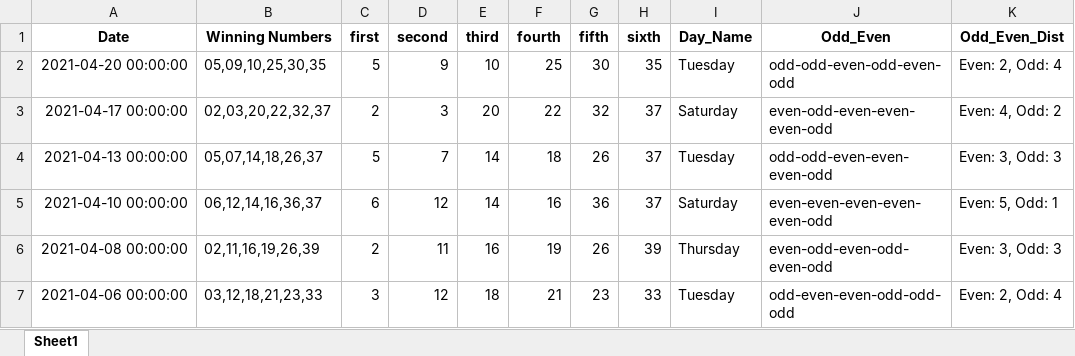
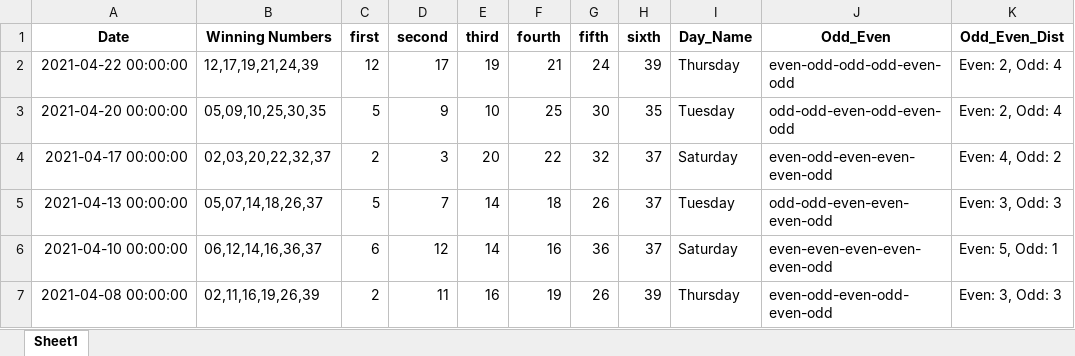
Before and after one commit to Jared-Caraan/Lotto_Analysis, an Excel workbook: Data_Gathering/Results_all.xlsx, sheet Sheet1, drawn as a sheet; only a part is shown; the shorter side is filled out with more unchanged rows; values as stored, in another font and other column widths than the file's, no borders; the diff names each change by its address in the sheet, - before the commit and + after, or states it on an @@ line.

```diff
--- a/Data_Gathering/Results_all.xlsx (sheet Sheet1)
+++ b/Data_Gathering/Results_all.xlsx (sheet Sheet1)
+row 2: 2021-04-22 00:00:00 | 12,17,19,21,24,39 | 12 | 17 | 19 | 21 | 24 | 39 | Thursday | even-odd-odd-odd-even-odd | Even: 2, Odd: 4
```
Also changed, not shown: Data_Gathering/Results_default.xlsx, 2 other files.
